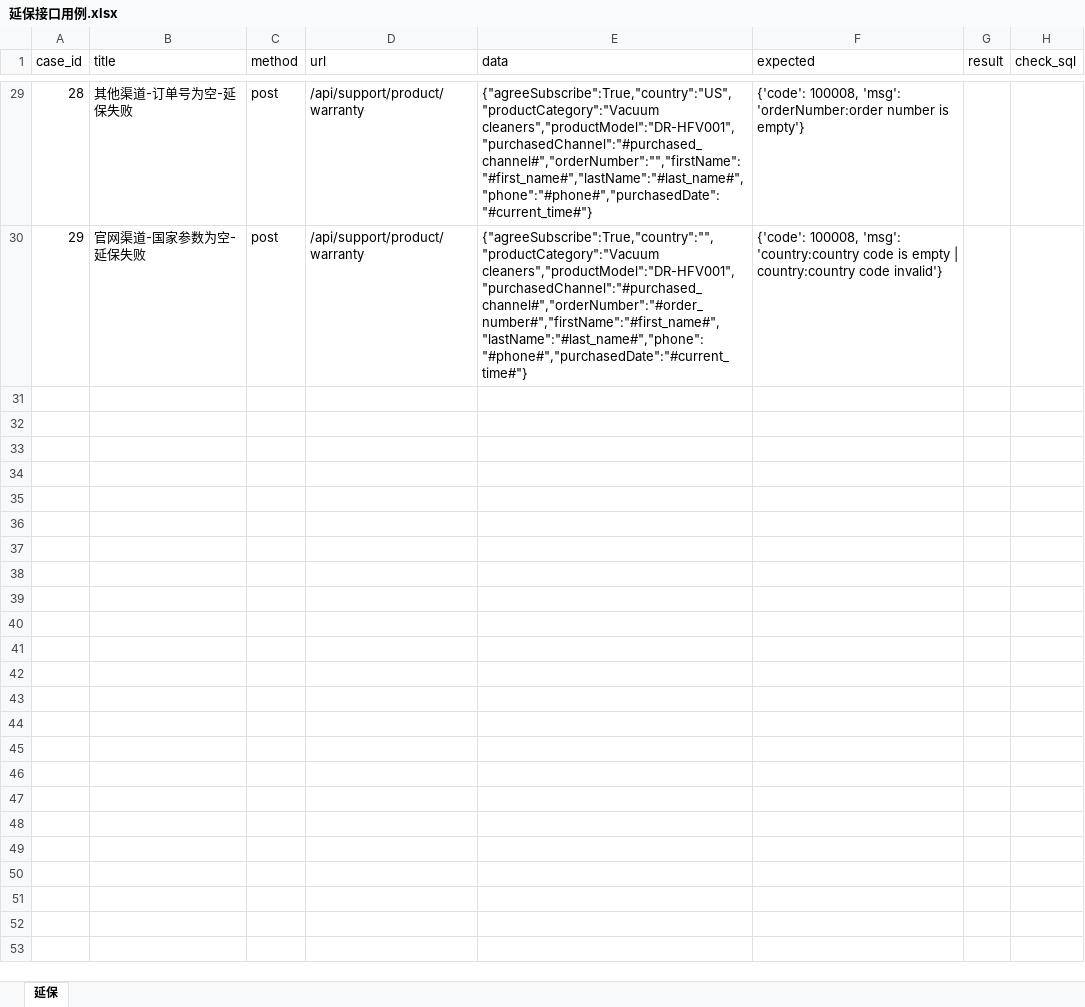
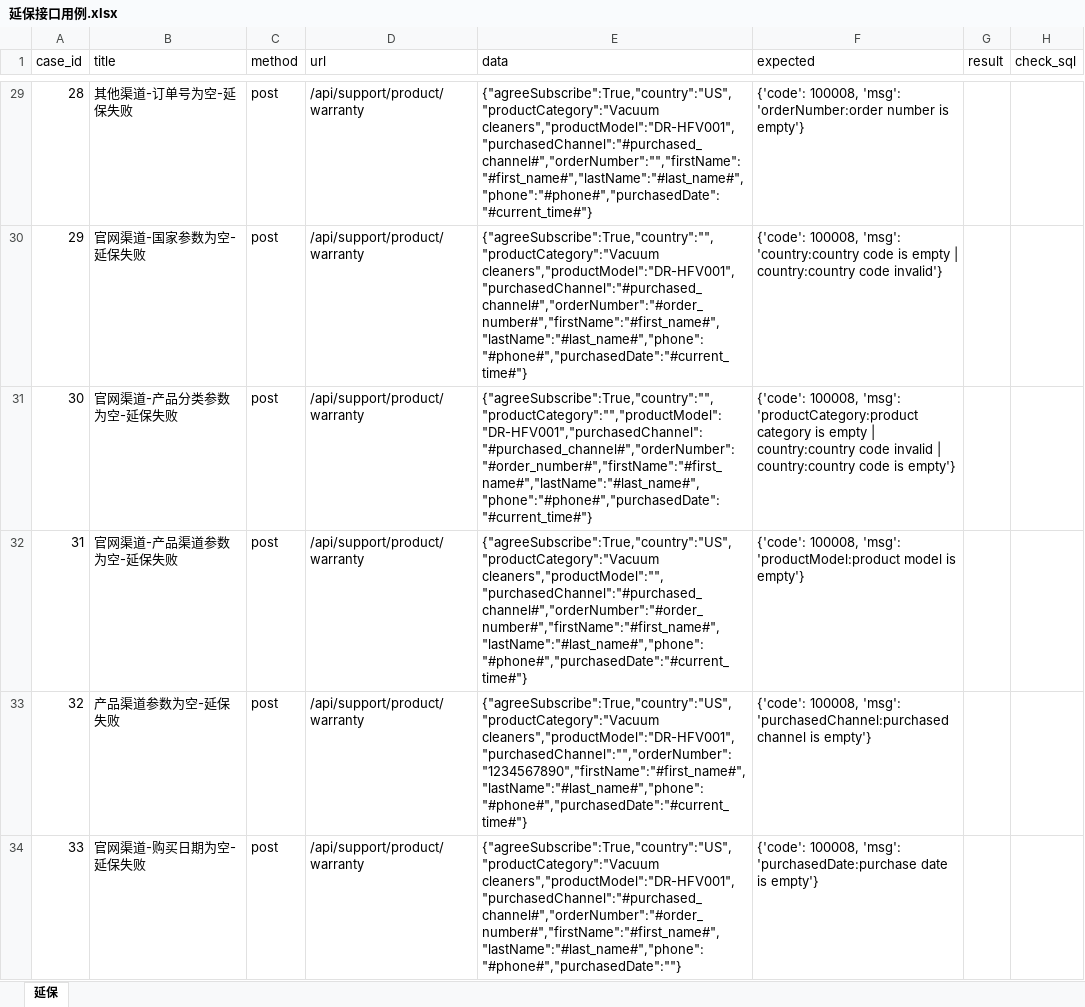
Before and after one commit to Lylehong/automation, an Excel workbook: datas/延保接口用例.xlsx, sheet 延保, drawn as a sheet; only a part is shown, gaps mark what is left out; values as stored, in another font and other column widths than the file's, no borders; the diff covers the shown part only; the diff names each change by its address in the sheet, - before the commit and + after, or states it on an @@ line.

Commit message:
[ADD]order

```diff
--- a/datas/延保接口用例.xlsx (sheet 延保)
+++ b/datas/延保接口用例.xlsx (sheet 延保)
+row 31: 30 | 官网渠道-产品分类参数为空-延保失败 | post | /api/support/product/warranty | {"agreeSubscribe":True,"country":"","productCategory":"","productModel":"DR-HFV001","purchasedChannel":"#purchased_channel#","orderNumber":"#order_number#","firstName":"#first_name#","lastName":"#last_name#","phone":"#phone#","purchasedDate":"#current_time#"} | {'code': 100008, 'msg': 'productCategory:product category is empty | country:country code invalid | country:country code is empty'}
+row 32: 31 | 官网渠道-产品渠道参数为空-延保失败 | post | /api/support/product/warranty | {"agreeSubscribe":True,"country":"US","productCategory":"Vacuum cleaners","productModel":"","purchasedChannel":"#purchased_channel#","orderNumber":"#order_number#","firstName":"#first_name#","lastName":"#last_name#","phone":"#phone#","purchasedDate":"#current_time#"} | {'code': 100008, 'msg': 'productModel:product model is empty'}
+row 33: 32 | 产品渠道参数为空-延保失败 | post | /api/support/product/warranty | {"agreeSubscribe":True,"country":"US","productCategory":"Vacuum cleaners","productModel":"DR-HFV001","purchasedChannel":"","orderNumber":"1234567890","firstName":"#first_name#","lastName":"#last_name#","phone":"#phone#","purchasedDate":"#current_time#"} | {'code': 100008, 'msg': 'purchasedChannel:purchased channel is empty'}
+row 34: 33 | 官网渠道-购买日期为空-延保失败 | post | /api/support/product/warranty | {"agreeSubscribe":True,"country":"US","productCategory":"Vacuum cleaners","productModel":"DR-HFV001","purchasedChannel":"#purchased_channel#","orderNumber":"#order_number#","firstName":"#first_name#","lastName":"#last_name#","phone":"#phone#","purchasedDate":""} | {'code': 100008, 'msg': 'purchasedDate:purchase date is empty'}
```
Also changed, not shown: 3 added rows elsewhere in this sheet, datas/登录接口用例.xlsx, 10 other files.
